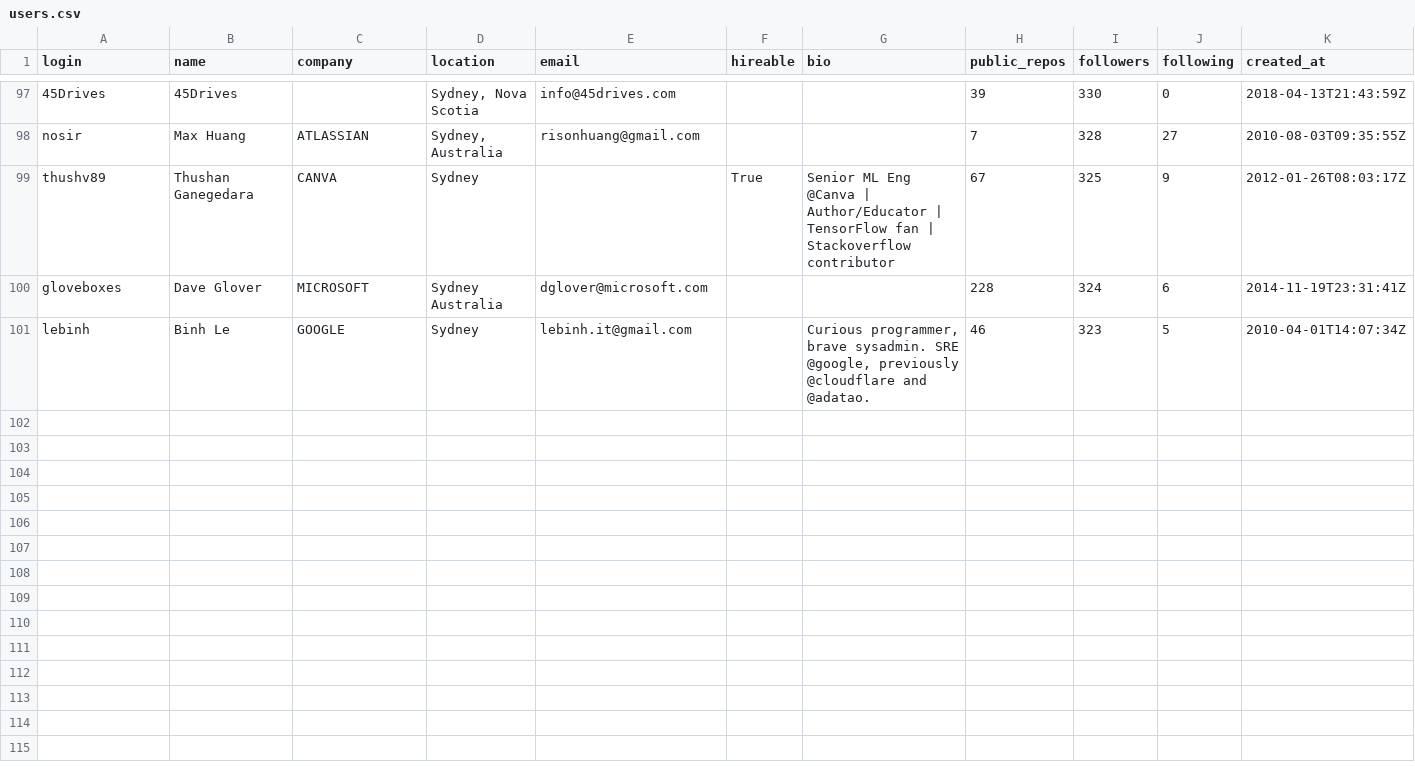
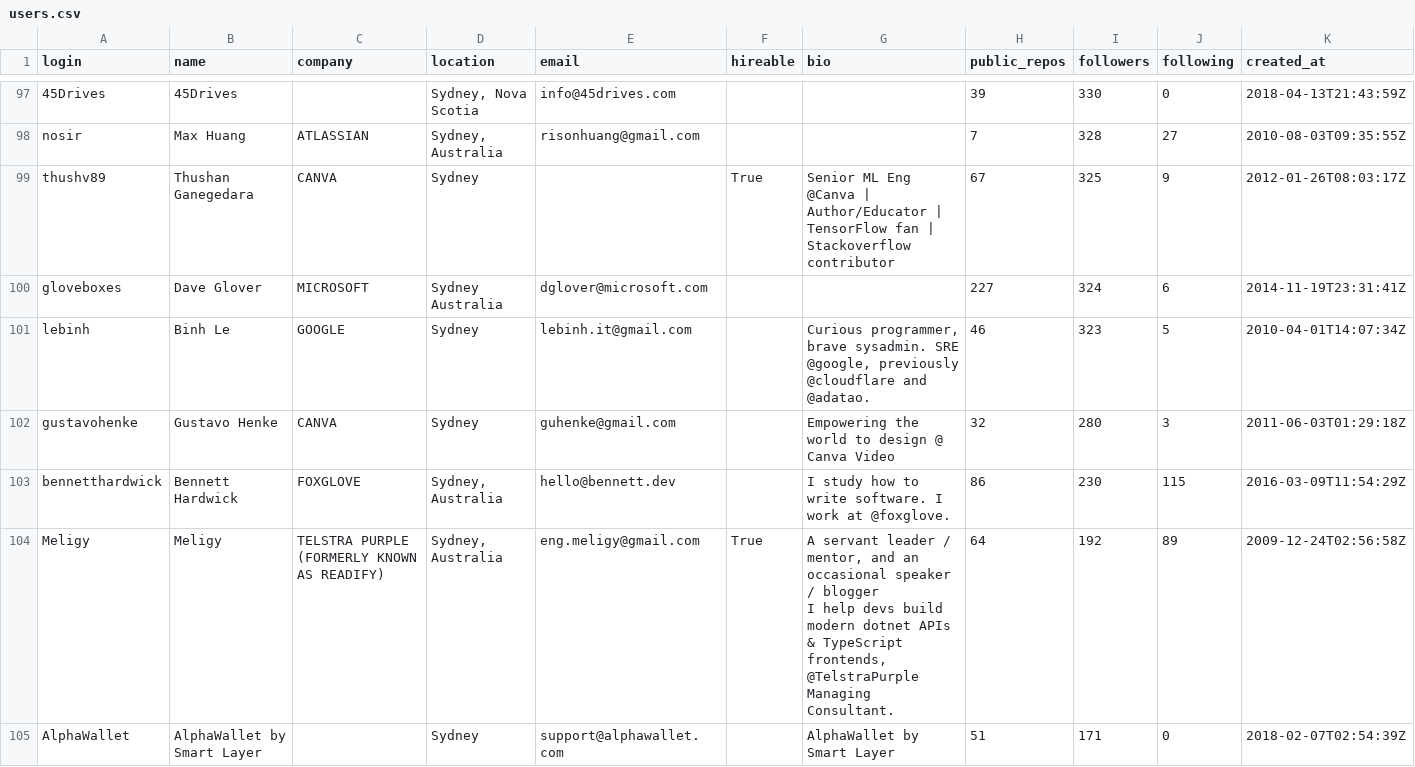
Before and after one commit to Ankit972-dotcom/sydney-github-users, a CSV file: users.csv, drawn as a sheet; only a part is shown, gaps mark what is left out; the diff covers the shown part only.

Commit message:
Add files via upload

```diff
--- a/users.csv
+++ b/users.csv
@@ -125,3 +125,8 @@ nosir,Max Huang,ATLASSIAN,"Sydney, Australia",risonhuang@gmail.com,,,7,328,27,20
 thushv89,Thushan Ganegedara,CANVA,Sydney,,True,Senior ML Eng @Canva | Author/Educator | TensorFlow fan | Stackoverflow contributor,67,325,9,2012-01-26T08:03:17Z
-gloveboxes,Dave Glover,MICROSOFT,Sydney Australia,dglover@microsoft.com,,,228,324,6,2014-11-19T23:31:41Z
+gloveboxes,Dave Glover,MICROSOFT,Sydney Australia,dglover@microsoft.com,,,227,324,6,2014-11-19T23:31:41Z
 lebinh,Binh Le,GOOGLE,Sydney,lebinh.it@gmail.com,,"Curious programmer, brave sysadmin. SRE @google, previously @cloudflare and @adatao.",46,323,5,2010-04-01T14:07:34Z
+gustavohenke,Gustavo Henke,CANVA,Sydney,guhenke@gmail.com,,Empowering the world to design @ Canva Video,32,280,3,2011-06-03T01:29:18Z
+bennetthardwick,Bennett Hardwick,FOXGLOVE,"Sydney, Australia",hello@bennett.dev,,I study how to write software. I work at @foxglove.,86,230,115,2016-03-09T11:54:29Z
+Meligy,Meligy,TELSTRA PURPLE (FORMERLY KNOWN AS READIFY),"Sydney, Australia",eng.meligy@gmail.com,True,"A servant leader / mentor, and an occasional speaker / blogger
+I help devs build modern dotnet APIs & TypeScript frontends, @TelstraPurple Managing Consultant.",64,192,89,2009-12-24T02:56:58Z
+AlphaWallet,AlphaWallet by Smart Layer,,Sydney,support@alphawallet.com,,AlphaWallet by Smart Layer,51,171,0,2018-02-07T02:54:39Z
```
Also changed, not shown: 5 added rows and 1 edited cell elsewhere in this file.
